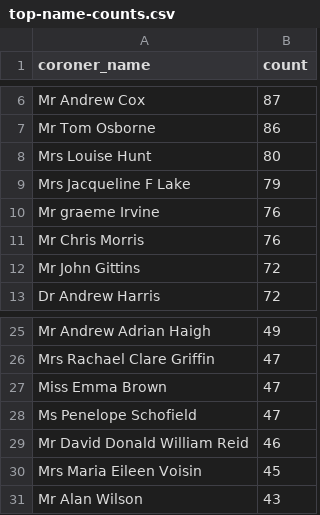
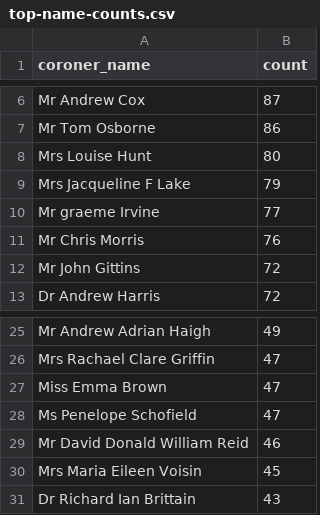
Before and after one commit to Just-Helpful/preventable-deaths-scraper, a CSV file: src/analyse/counts/data/name/top-name-counts.csv, drawn as a sheet; only a part is shown, gaps mark what is left out.

```diff
--- a/src/analyse/counts/data/name/top-name-counts.csv
+++ b/src/analyse/counts/data/name/top-name-counts.csv
@@ -9,3 +9,3 @@ Mrs Louise Hunt,80
 Mrs Jacqueline F Lake,79
-Mr graeme Irvine,76
+Mr graeme Irvine,77
 Mr Chris Morris,76
@@ -30,2 +30,2 @@ Mr David Donald William Reid,46
 Mrs Maria Eileen Voisin,45
-Mr Alan Wilson,43
+Dr Richard Ian Brittain,43
```
Also changed, not shown: src/analyse/counts/data/name/top-categorised.csv, src/analyse/counts/data/name/top-name-years.csv, 25 other files.
